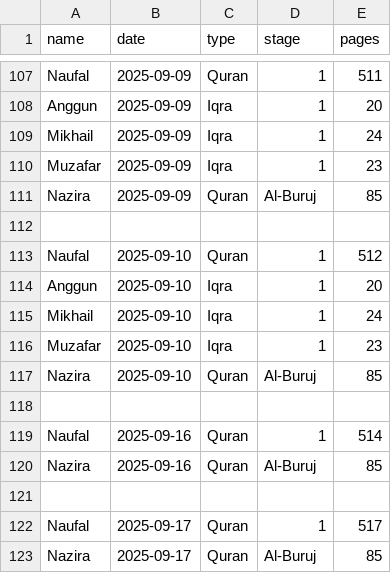
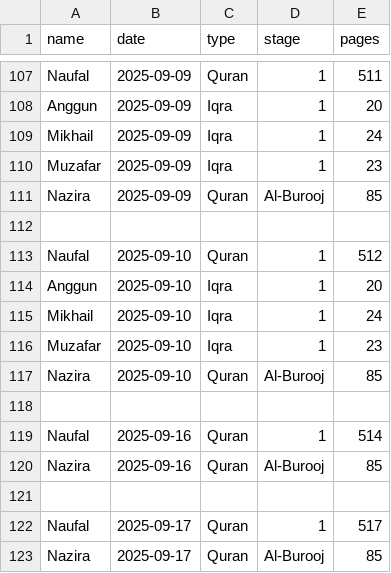
Before and after one commit to yasir0722/kelas-ngaji-albiruni, a CSV file: docs/sample-attendance.csv, drawn as a sheet; only a part is shown, gaps mark what is left out.

Commit message:
typo

```diff
--- a/docs/sample-attendance.csv
+++ b/docs/sample-attendance.csv
@@ -110,3 +110,3 @@ Mikhail,2025-09-09,Iqra,1,24
 Muzafar,2025-09-09,Iqra,1,23
-Nazira,2025-09-09,Quran,Al-Buruj,85
+Nazira,2025-09-09,Quran,Al-Burooj,85
 
@@ -116,8 +116,8 @@ Mikhail,2025-09-10,Iqra,1,24
 Muzafar,2025-09-10,Iqra,1,23
-Nazira,2025-09-10,Quran,Al-Buruj,85
+Nazira,2025-09-10,Quran,Al-Burooj,85
 
 Naufal,2025-09-16,Quran,1,514
-Nazira,2025-09-16,Quran,Al-Buruj,85
+Nazira,2025-09-16,Quran,Al-Burooj,85
 
 Naufal,2025-09-17,Quran,1,517
-Nazira,2025-09-17,Quran,Al-Buruj,85
+Nazira,2025-09-17,Quran,Al-Burooj,85
```
